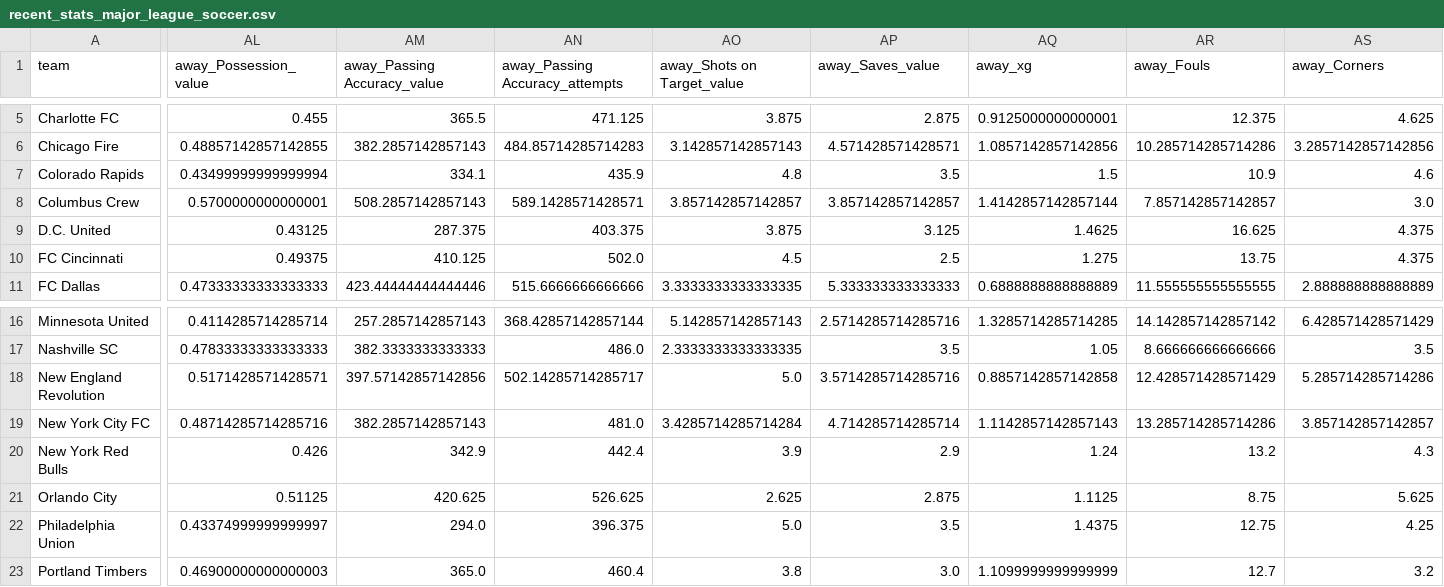
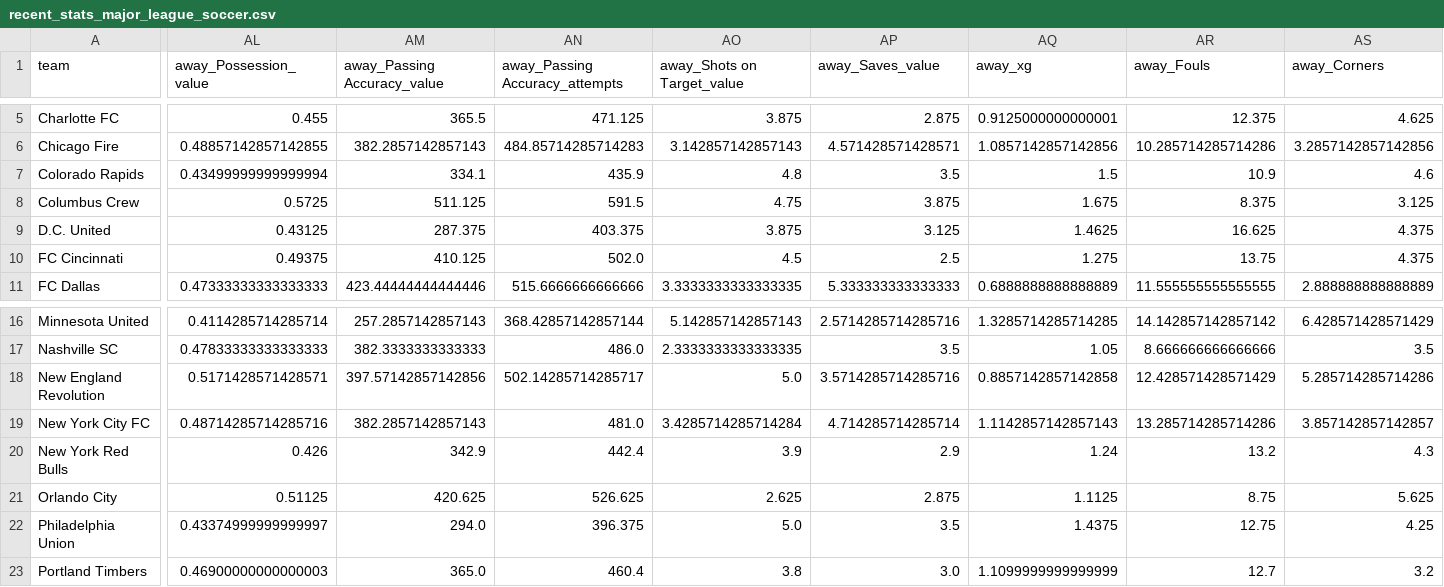
Before and after one commit to ahicks5/ZephyrAlpha, a CSV file: season_stats/major_league_soccer/recent_stats_major_league_soccer.csv, drawn as a sheet; only a part is shown, gaps mark what is left out; the diff covers the shown part only; the diff names each change by its address in the sheet, - before the commit and + after, or states it on an @@ line.

```diff
--- a/season_stats/major_league_soccer/recent_stats_major_league_soccer.csv
+++ b/season_stats/major_league_soccer/recent_stats_major_league_soccer.csv
-AL8 (away_Possession_value): 0.5700000000000001
+AL8 (away_Possession_value): 0.5725
-AM8 (away_Passing Accuracy_value): 508.2857142857143
+AM8 (away_Passing Accuracy_value): 511.125
-AN8 (away_Passing Accuracy_attempts): 589.1428571428571
+AN8 (away_Passing Accuracy_attempts): 591.5
-AO8 (away_Shots on Target_value): 3.857142857142857
+AO8 (away_Shots on Target_value): 4.75
-AP8 (away_Saves_value): 3.857142857142857
+AP8 (away_Saves_value): 3.875
-AQ8 (away_xg): 1.4142857142857144
+AQ8 (away_xg): 1.675
-AR8 (away_Fouls): 7.857142857142857
+AR8 (away_Fouls): 8.375
-AS8 (away_Corners): 3.0
+AS8 (away_Corners): 3.125
```
Also changed, not shown: 63 edited cells elsewhere in this file, season_stats/campeonato_brasileiro_série_a/cleaned_data_campeonato_brasileiro_série_a.csv, season_stats/campeonato_brasileiro_série_a/recent_stats_campeonato_brasileiro_série_a.csv, 33 other files.
